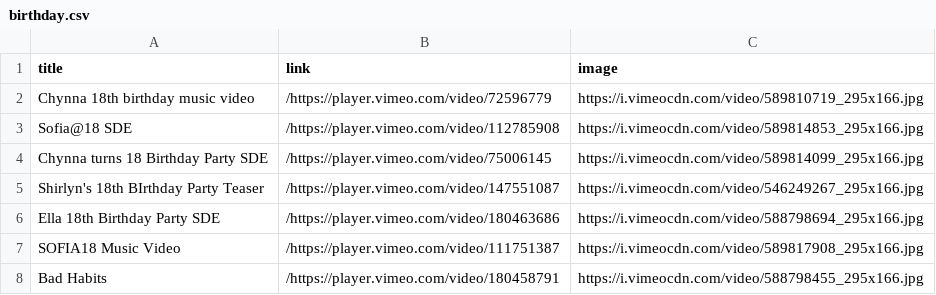
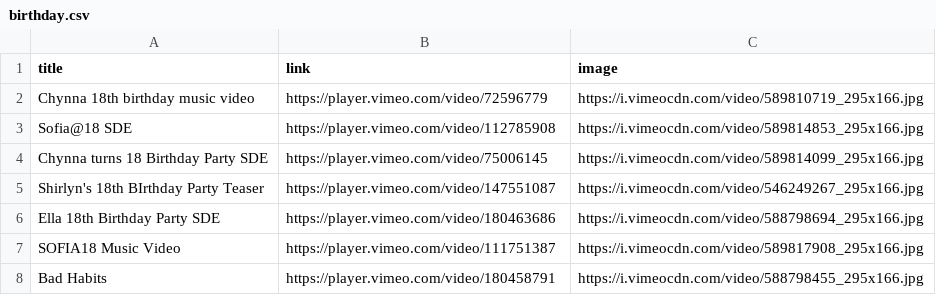
Before and after one commit to threelogy/threelogy.github.io, a CSV file: _scripts/src/categories/birthday.csv, drawn as a sheet.

```diff
--- a/_scripts/src/categories/birthday.csv
+++ b/_scripts/src/categories/birthday.csv
@@ -1,8 +1,8 @@
 title,link,image
-Chynna 18th birthday music video,/https://player.vimeo.com/video/72596779,https://i.vimeocdn.com/video/589810719_295x166.jpg
-Sofia@18 SDE,/https://player.vimeo.com/video/112785908,https://i.vimeocdn.com/video/589814853_295x166.jpg
-Chynna turns 18 Birthday Party SDE,/https://player.vimeo.com/video/75006145,https://i.vimeocdn.com/video/589814099_295x166.jpg
-Shirlyn's 18th BIrthday Party Teaser,/https://player.vimeo.com/video/147551087,https://i.vimeocdn.com/video/546249267_295x166.jpg
-Ella 18th Birthday Party SDE,/https://player.vimeo.com/video/180463686,https://i.vimeocdn.com/video/588798694_295x166.jpg
-SOFIA18 Music Video,/https://player.vimeo.com/video/111751387,https://i.vimeocdn.com/video/589817908_295x166.jpg
-Bad Habits,/https://player.vimeo.com/video/180458791,https://i.vimeocdn.com/video/588798455_295x166.jpg
+Chynna 18th birthday music video,https://player.vimeo.com/video/72596779,https://i.vimeocdn.com/video/589810719_295x166.jpg
+Sofia@18 SDE,https://player.vimeo.com/video/112785908,https://i.vimeocdn.com/video/589814853_295x166.jpg
+Chynna turns 18 Birthday Party SDE,https://player.vimeo.com/video/75006145,https://i.vimeocdn.com/video/589814099_295x166.jpg
+Shirlyn's 18th BIrthday Party Teaser,https://player.vimeo.com/video/147551087,https://i.vimeocdn.com/video/546249267_295x166.jpg
+Ella 18th Birthday Party SDE,https://player.vimeo.com/video/180463686,https://i.vimeocdn.com/video/588798694_295x166.jpg
+SOFIA18 Music Video,https://player.vimeo.com/video/111751387,https://i.vimeocdn.com/video/589817908_295x166.jpg
+Bad Habits,https://player.vimeo.com/video/180458791,https://i.vimeocdn.com/video/588798455_295x166.jpg
```
Also changed, not shown: 4 other files.
